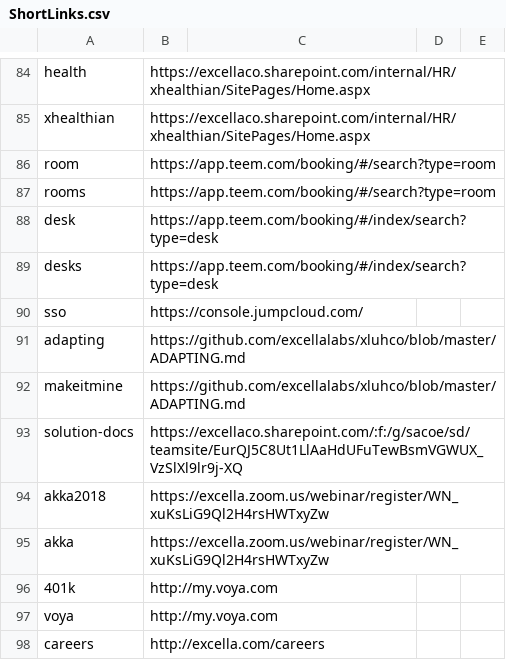
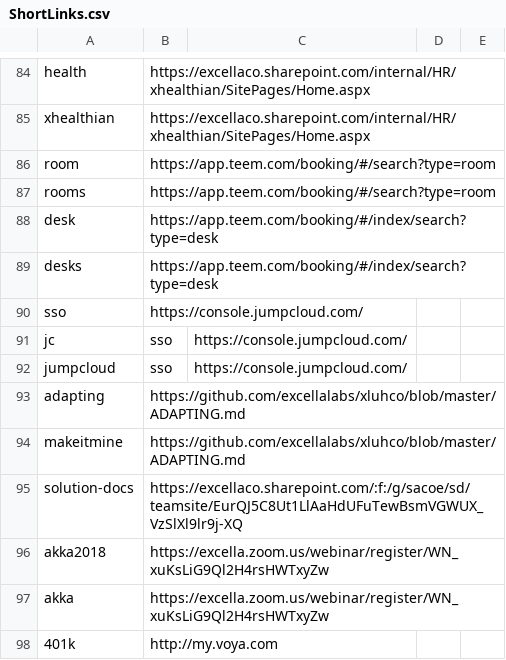
Before and after one commit to excellalabs/xluhco, a CSV file: src/xluhco.web/wwwroot/ShortLinks.csv, drawn as a sheet; only a part is shown, gaps mark what is left out; the shorter side is filled out with more unchanged rows.

Commit message:
Add additional jumpcloud links
Now we'll have `sso`, `jc`, and `jumpcloud` refer to https://console.jumpcloud.com/

```diff
--- a/src/xluhco.web/wwwroot/ShortLinks.csv
+++ b/src/xluhco.web/wwwroot/ShortLinks.csv
@@ -90,2 +90,4 @@ desks,https://app.teem.com/booking/#/index/search?type=desk
 sso,https://console.jumpcloud.com/
+jc,sso,https://console.jumpcloud.com/
+jumpcloud,sso,https://console.jumpcloud.com/
 adapting,https://github.com/excellalabs/xluhco/blob/master/ADAPTING.md
```
